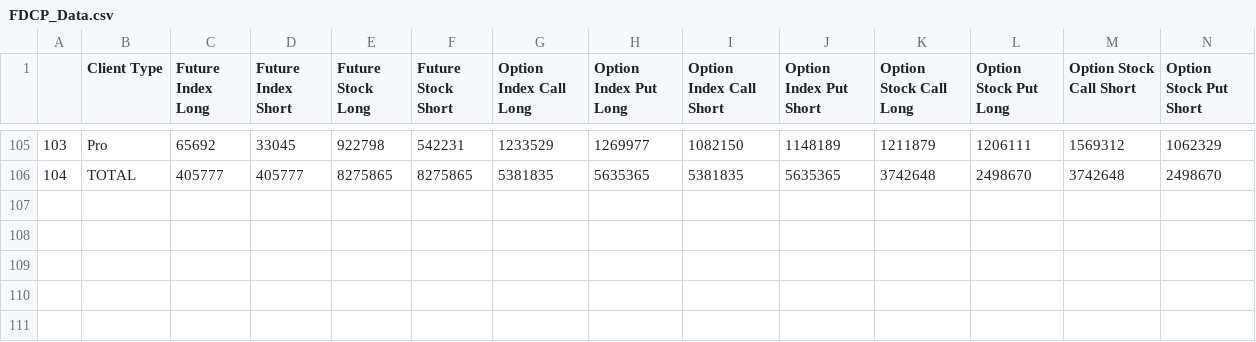
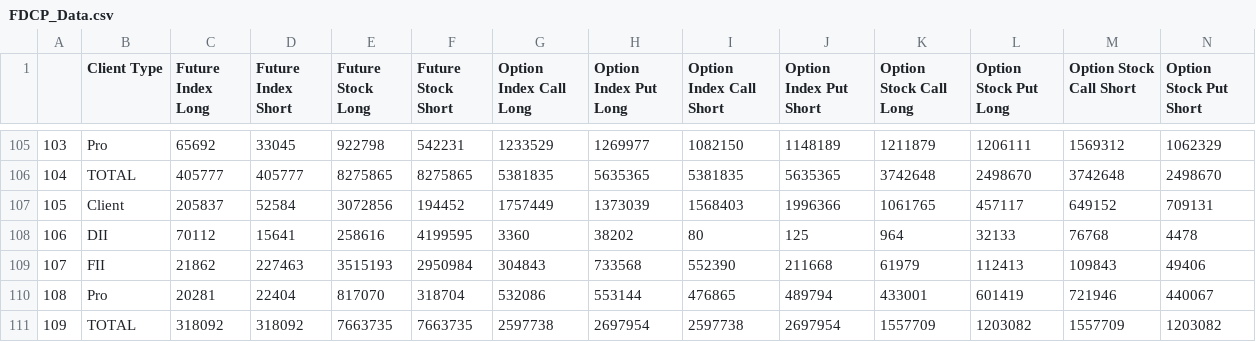
Before and after one commit to misterdas/NFOD, a CSV file: FDCP_Data.csv, drawn as a sheet; only a part is shown, gaps mark what is left out; rows hold the shown columns only; the diff names each change by its address in the sheet, - before the commit and + after, or states it on an @@ line.

```diff
--- a/FDCP_Data.csv
+++ b/FDCP_Data.csv
+row 107: 105 | Client | 205837 | 52584 | 3072856 | 194452 | 1757449 | 1373039 | 1568403 | 1996366 | 1061765 | 457117 | 649152 | 709131
+row 108: 106 | DII | 70112 | 15641 | 258616 | 4199595 | 3360 | 38202 | 80 | 125 | 964 | 32133 | 76768 | 4478
+row 109: 107 | FII | 21862 | 227463 | 3515193 | 2950984 | 304843 | 733568 | 552390 | 211668 | 61979 | 112413 | 109843 | 49406
+row 110: 108 | Pro | 20281 | 22404 | 817070 | 318704 | 532086 | 553144 | 476865 | 489794 | 433001 | 601419 | 721946 | 440067
+row 111: 109 | TOTAL | 318092 | 318092 | 7663735 | 7663735 | 2597738 | 2697954 | 2597738 | 2697954 | 1557709 | 1203082 | 1557709 | 1203082
```
Also changed, not shown: 3 other files.
